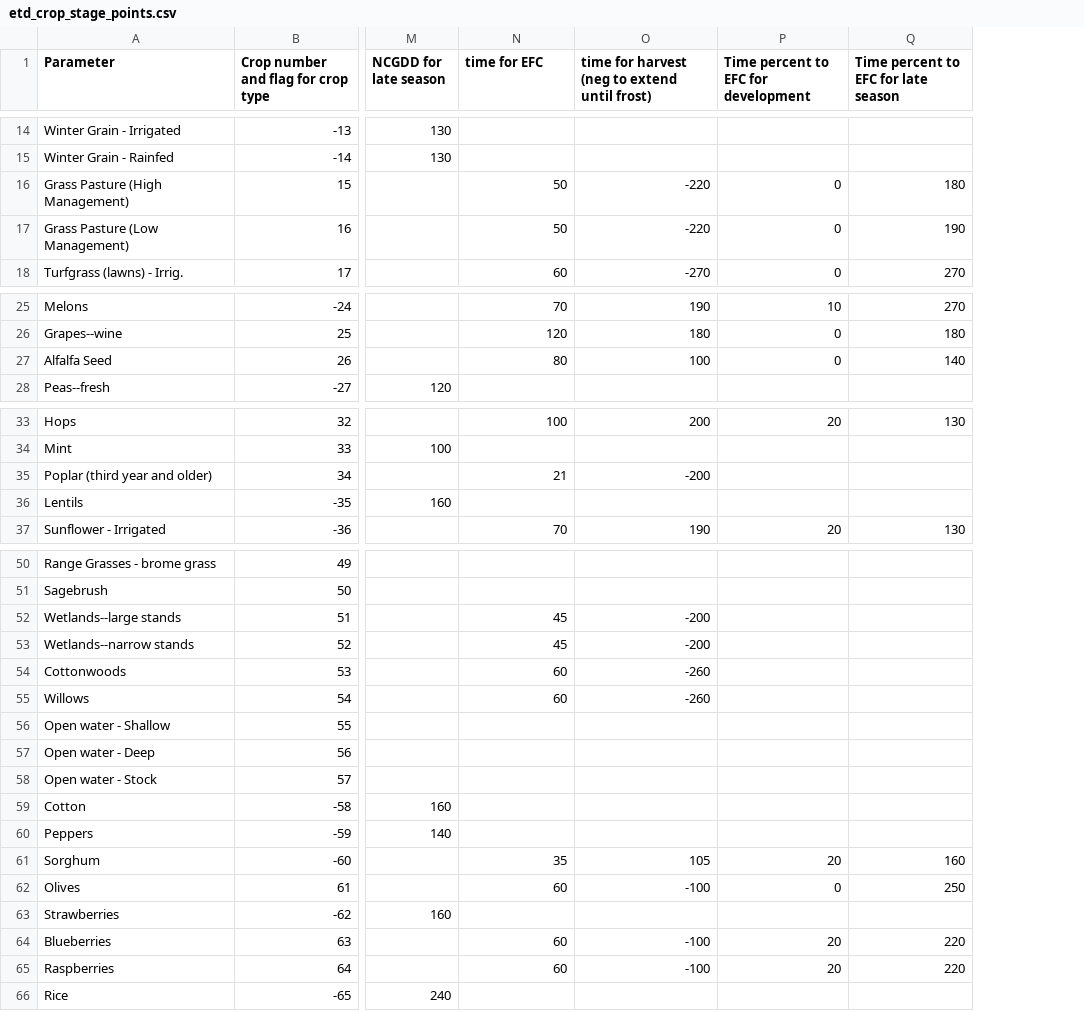
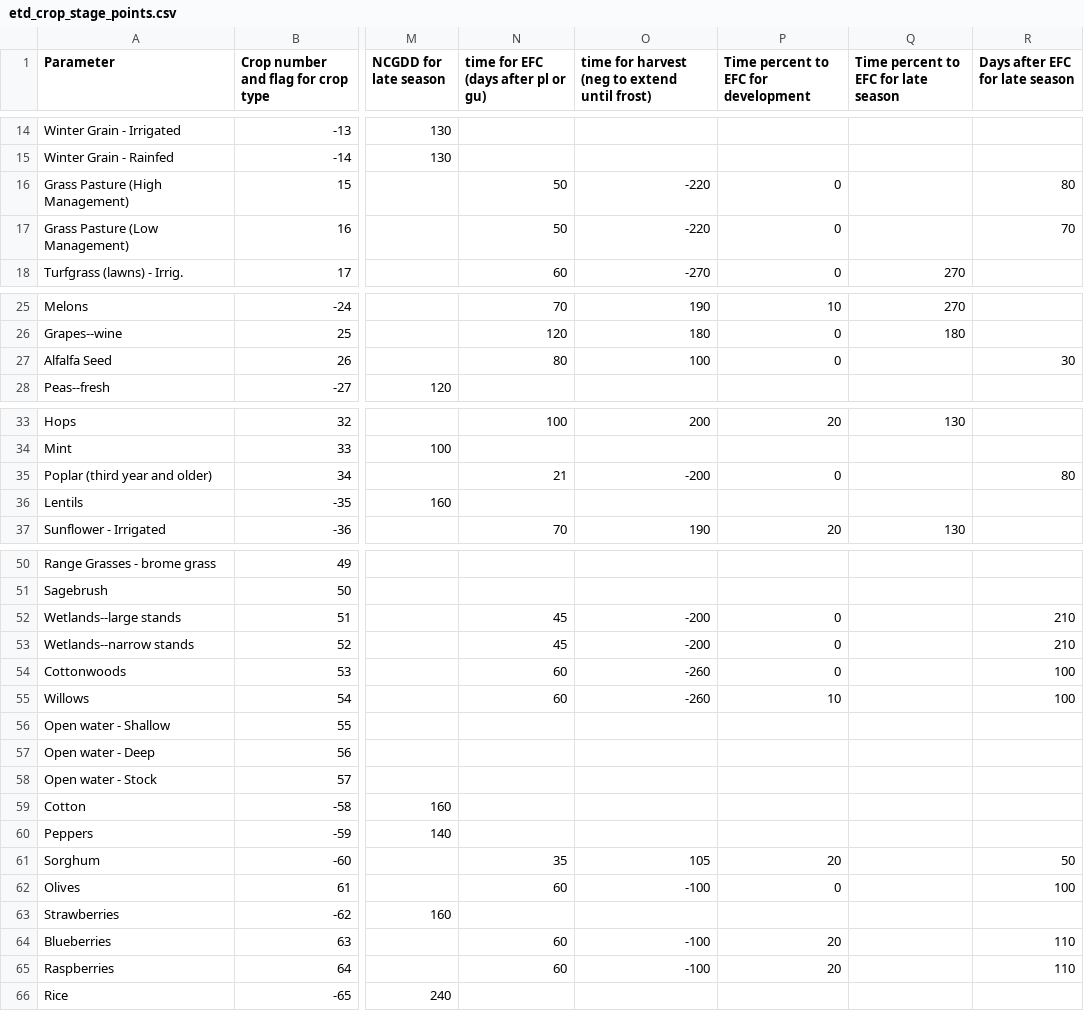
Before and after one commit to OuyangWenyu/et-demands, a CSV file: src/prep/preprocess4gages/etd_crop_stage_points.csv, drawn as a sheet; only a part is shown, gaps mark what is left out; the diff covers the shown part only; the diff names each change by its address in the sheet, - before the commit and + after, or states it on an @@ line.

```diff
--- a/src/prep/preprocess4gages/etd_crop_stage_points.csv
+++ b/src/prep/preprocess4gages/etd_crop_stage_points.csv
+column R (Days after EFC for late season), rows 16-17: 80 | 70; row 27: 30; row 35: 80; rows 52-65: 210 | 210 | 100 | 100 |  |  |  |  |  | 50 | 100 |  | 110 | 110
-N1: time for EFC
+N1: time for EFC (days after pl or gu)
-Q16: 180
+Q16: (empty)
-Q17: 190
+Q17: (empty)
-Q27: 140
+Q27: (empty)
-P35: (empty)
+P35: 0
-P52:P54: (empty)
+P52:P54: 0
-P55: (empty)
+P55: 10
-Q61: 160
+Q61: (empty)
-Q62: 250
+Q62: (empty)
-Q64:Q65: 220
+Q64:Q65: (empty)
```
Also changed, not shown: 8 edited cells elsewhere in this file, 18 other files.
